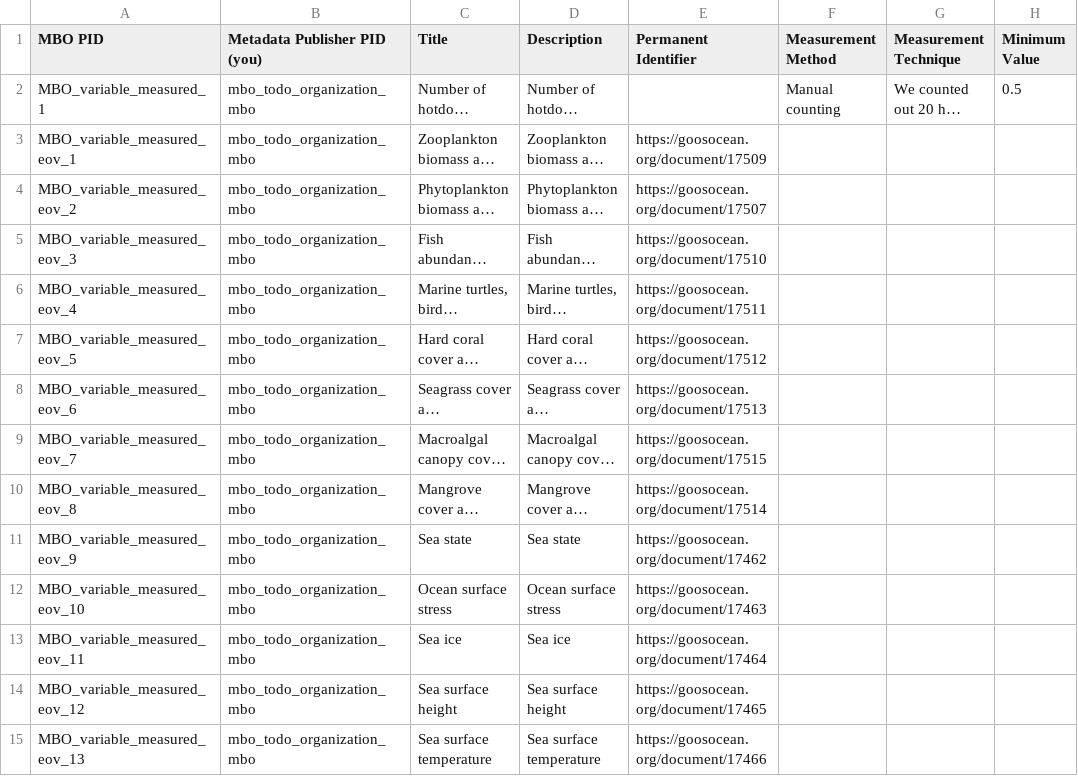
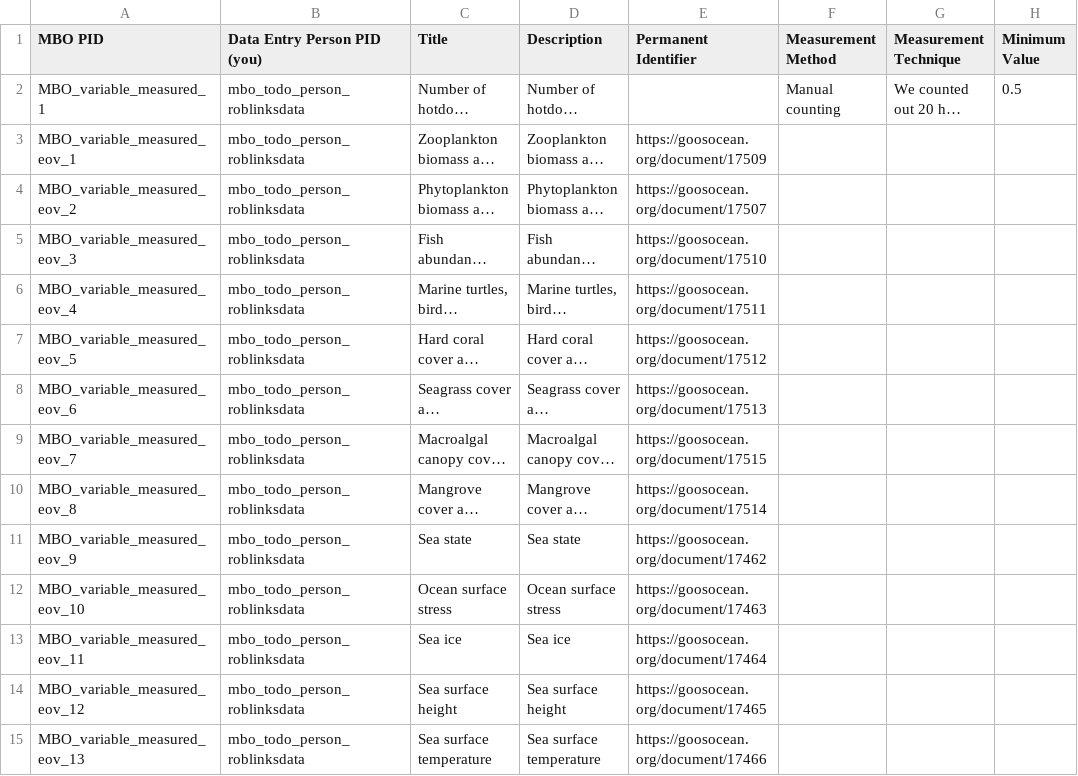
Before and after one commit to vliz-be-opsci/mbo-csv-to-json-ld, a CSV file: variable-measured.csv, drawn as a sheet; only a part is shown; long unchanged cells end in …; the diff covers the shown part only; the diff names each change by its address in the sheet, - before the commit and + after, or states it on an @@ line.

Commit message:
Generating para-metadata describing who input the metadata and where it is. (#16)

```diff
--- a/variable-measured.csv
+++ b/variable-measured.csv
-B1: Metadata Publisher PID (you)
+B1: Data Entry Person PID (you)
-B2:B15 (Data Entry Person PID (you)): mbo_todo_organization_mbo
+B2:B15 (Data Entry Person PID (you)): mbo_todo_person_roblinksdata
```
Also changed, not shown: 15 edited cells elsewhere in this file, contact-point.csv, data-download.csv, 43 other files.
